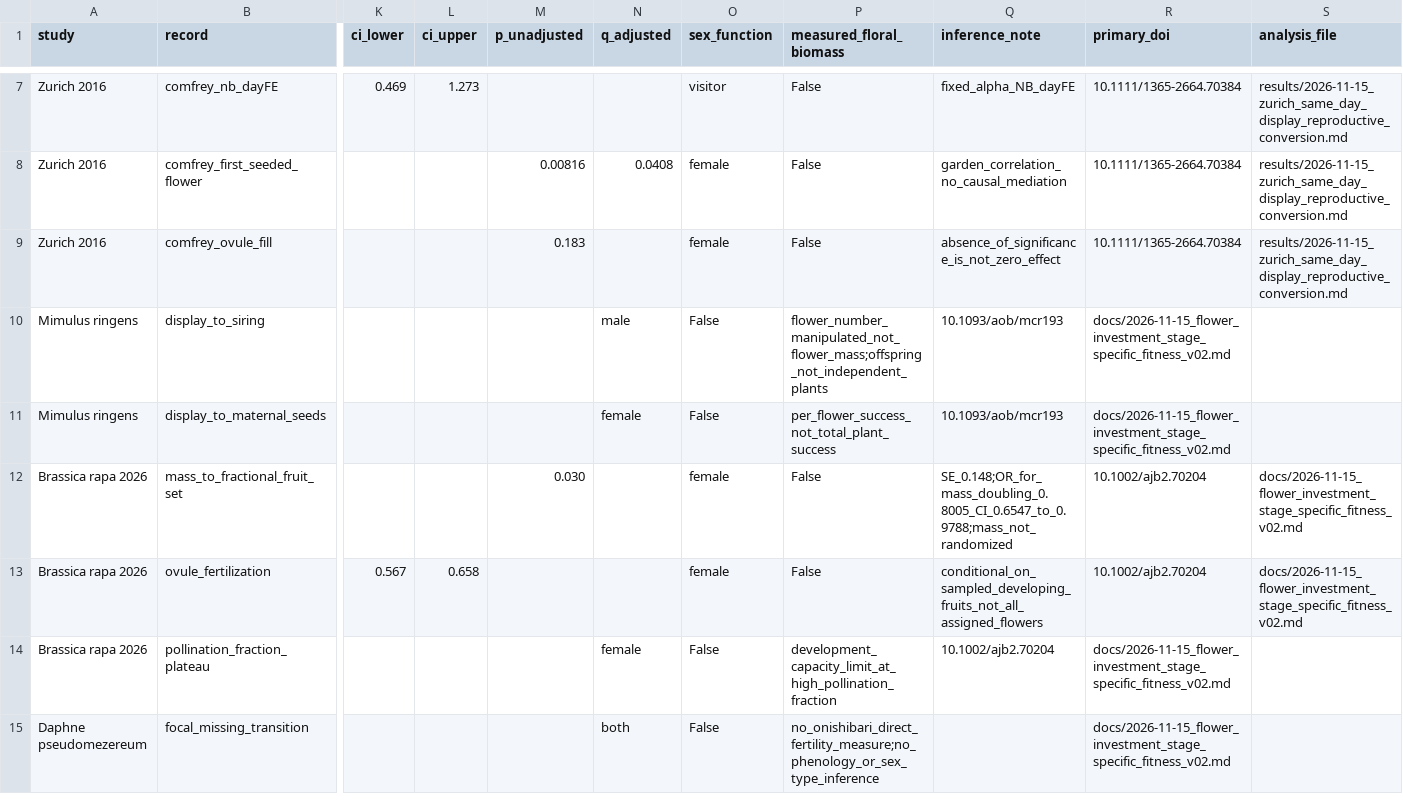
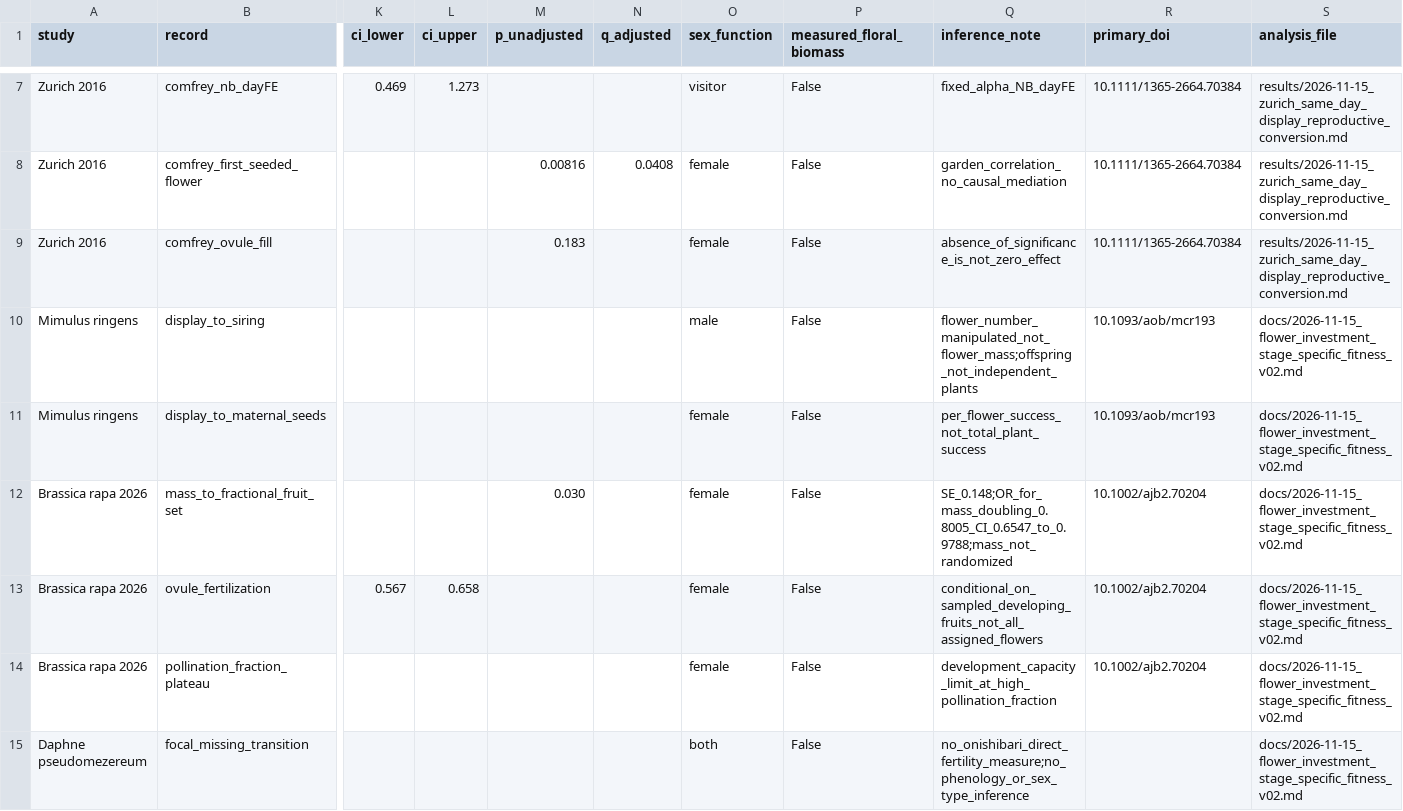
Before and after one commit to zuizui0223/onishibari, a CSV file: data/2026-11-15_stage_transition_evidence_v02.csv, drawn as a sheet; only a part is shown, gaps mark what is left out; the diff names each change by its address in the sheet, - before the commit and + after, or states it on an @@ line.

Commit message:
fix: align qualitative evidence rows with full CSV schema

```diff
--- a/data/2026-11-15_stage_transition_evidence_v02.csv
+++ b/data/2026-11-15_stage_transition_evidence_v02.csv
-N10 (q_adjusted): male
+N10 (q_adjusted): (empty)
-O10 (sex_function): False
+O10 (sex_function): male
-P10 (measured_floral_biomass): flower_number_manipulated_not_flower_mass;offspring_not_independent_plants
+P10 (measured_floral_biomass): False
-Q10 (inference_note): 10.1093/aob/mcr193
+Q10 (inference_note): flower_number_manipulated_not_flower_mass;offspring_not_independent_plants
-R10:R11 (primary_doi): docs/2026-11-15_flower_investment_stage_specific_fitness_v02.md
+R10:R11 (primary_doi): 10.1093/aob/mcr193
-S10:S11 (analysis_file): (empty)
+S10:S11 (analysis_file): docs/2026-11-15_flower_investment_stage_specific_fitness_v02.md
-N11 (q_adjusted): female
+N11 (q_adjusted): (empty)
-O11 (sex_function): False
+O11 (sex_function): female
-P11 (measured_floral_biomass): per_flower_success_not_total_plant_success
+P11 (measured_floral_biomass): False
-Q11 (inference_note): 10.1093/aob/mcr193
+Q11 (inference_note): per_flower_success_not_total_plant_success
-N14 (q_adjusted): female
+N14 (q_adjusted): (empty)
-O14 (sex_function): False
+O14 (sex_function): female
-P14 (measured_floral_biomass): development_capacity_limit_at_high_pollination_fraction
+P14 (measured_floral_biomass): False
-Q14 (inference_note): 10.1002/ajb2.70204
+Q14 (inference_note): development_capacity_limit_at_high_pollination_fraction
-R14 (primary_doi): docs/2026-11-15_flower_investment_stage_specific_fitness_v02.md
+R14 (primary_doi): 10.1002/ajb2.70204
-S14:S15 (analysis_file): (empty)
+S14:S15 (analysis_file): docs/2026-11-15_flower_investment_stage_specific_fitness_v02.md
-N15 (q_adjusted): both
+N15 (q_adjusted): (empty)
-O15 (sex_function): False
+O15 (sex_function): both
-P15 (measured_floral_biomass): no_onishibari_direct_fertility_measure;no_phenology_or_sex_type_inference
+P15 (measured_floral_biomass): False
-Q15 (inference_note): (empty)
+Q15 (inference_note): no_onishibari_direct_fertility_measure;no_phenology_or_sex_type_inference
-R15 (primary_doi): docs/2026-11-15_flower_investment_stage_specific_fitness_v02.md
+R15 (primary_doi): (empty)
```
